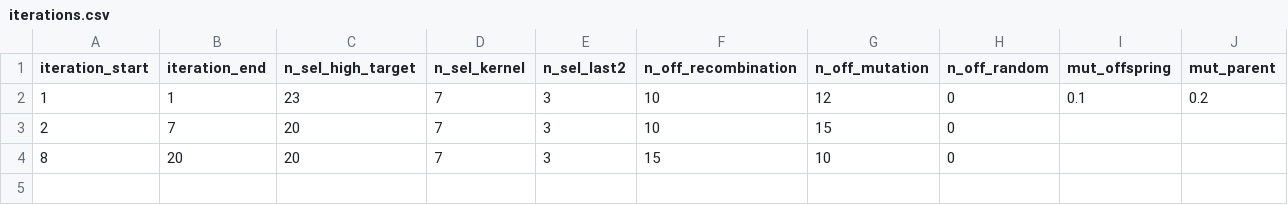
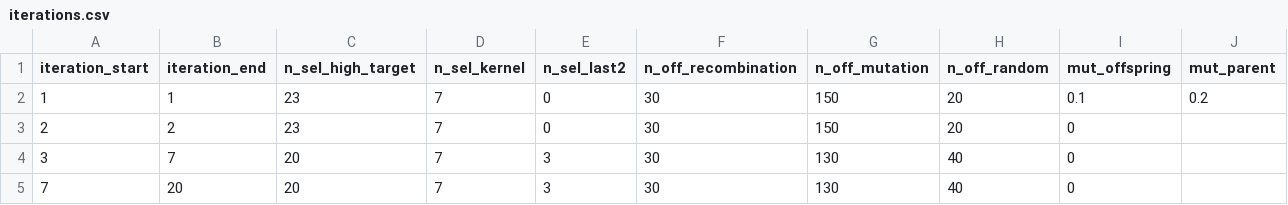
Before and after one commit to AHassanpour88/Evolutionary_Snakemake, a CSV file: config/iterations.csv, drawn as a sheet.

Commit message:
Update iterations.csv
have to specify somewhere that the first and second row should be last 2 be 0 and the termination iteration is column 2, last row

```diff
--- a/config/iterations.csv
+++ b/config/iterations.csv
@@ -1,4 +1,5 @@
 iteration_start,iteration_end,n_sel_high_target,n_sel_kernel,n_sel_last2,n_off_recombination,n_off_mutation,n_off_random,mut_offspring,mut_parent
-1,1,23,7,3,10,12,0,0.1,0.2
-2,7,20,7,3,10,15,0,,
-8,20,20,7,3,15,10,0,,
+1,1,23,7,0,30,150,20,0.1,0.2
+2,2,23,7,0,30,150,20,0,,
+3,7,20,7,3,30,130,40,0,,
+7,20,20,7,3,30,130,40,0,,
```
